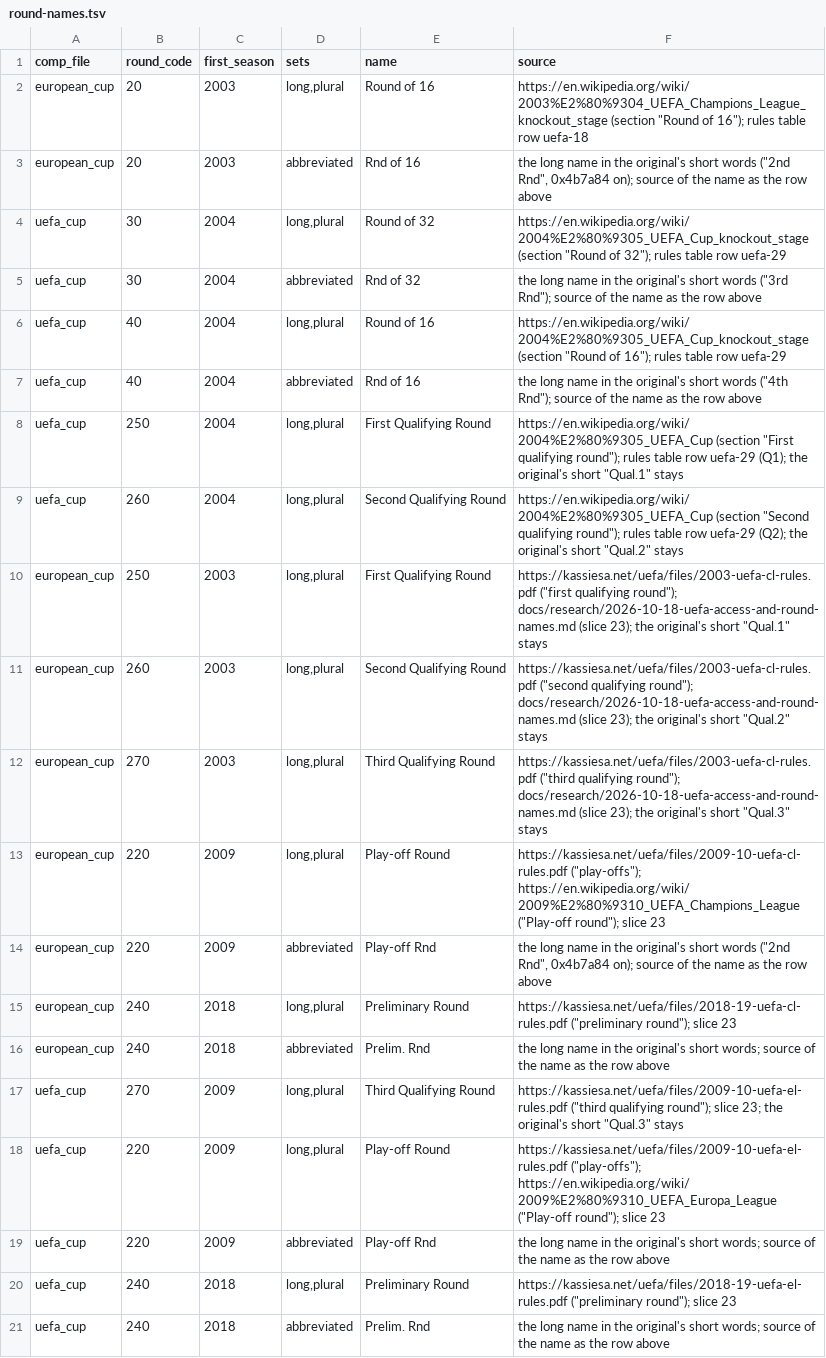
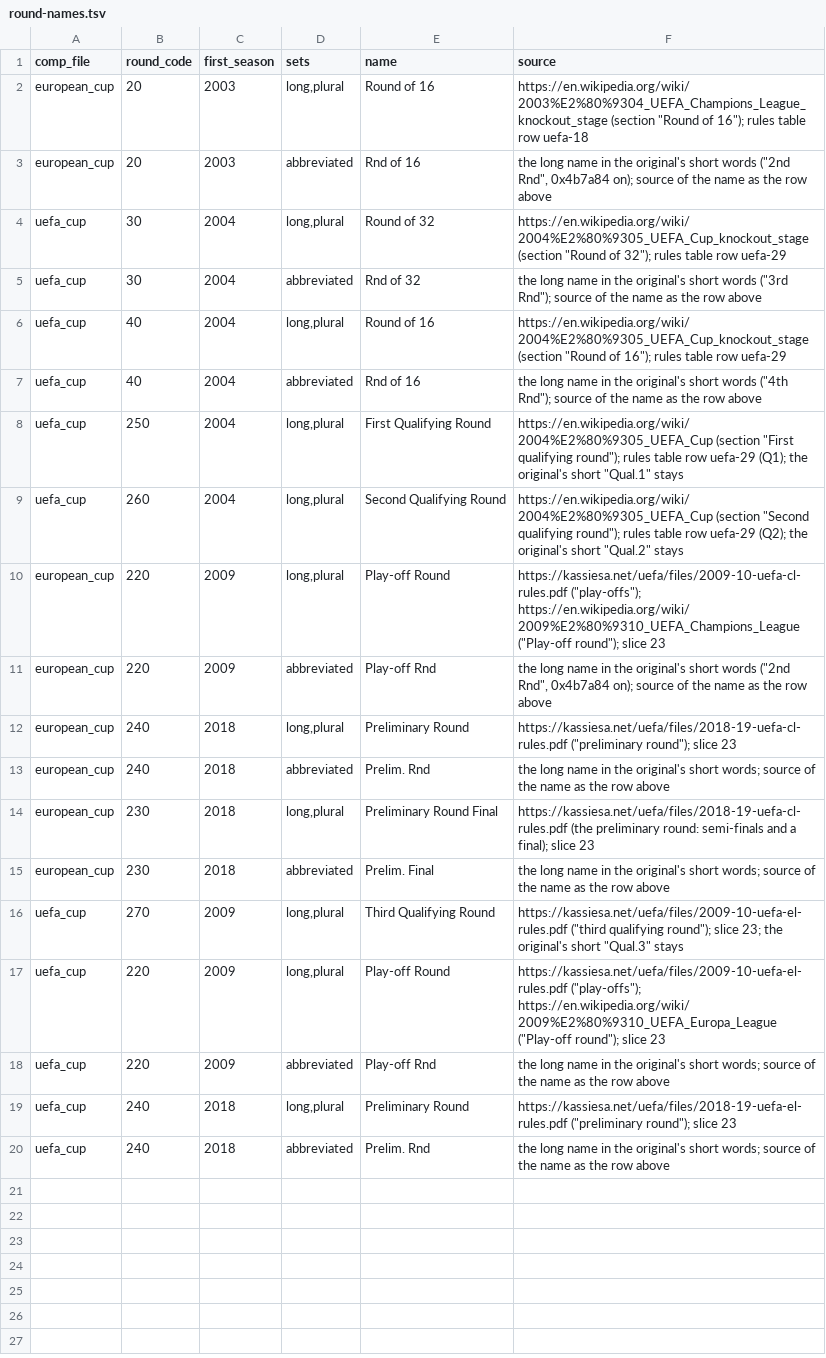
Before and after one commit to maxevans60/cm0102-bosman-edition, a TSV file: docs/research/round-names.tsv, drawn as a sheet; removed rows and columns are numbered as before the commit, all else as after; the diff names each change by its address in the sheet, - before the commit and + after, or states it on an @@ line.

```diff
--- a/docs/research/round-names.tsv
+++ b/docs/research/round-names.tsv
-row 10: european_cup | 250 | 2003 | long,plural | First Qualifying Round | https://kassiesa.net/uefa/files/2003-uefa-cl-rules.pdf ("first qualifying round"); docs/research/2026-10-18-uefa-access-and-round-names.md (slice 23); the original's short "Qual.1" stays
-row 11: european_cup | 260 | 2003 | long,plural | Second Qualifying Round | https://kassiesa.net/uefa/files/2003-uefa-cl-rules.pdf ("second qualifying round"); docs/research/2026-10-18-uefa-access-and-round-names.md (slice 23); the original's short "Qual.2" stays
-row 12: european_cup | 270 | 2003 | long,plural | Third Qualifying Round | https://kassiesa.net/uefa/files/2003-uefa-cl-rules.pdf ("third qualifying round"); docs/research/2026-10-18-uefa-access-and-round-names.md (slice 23); the original's short "Qual.3" stays
+row 14: european_cup | 230 | 2018 | long,plural | Preliminary Round Final | https://kassiesa.net/uefa/files/2018-19-uefa-cl-rules.pdf (the preliminary round: semi-finals and a final); slice 23
+row 15: european_cup | 230 | 2018 | abbreviated | Prelim. Final | the long name in the original's short words; source of the name as the row above
```
Also changed, not shown: 8 other files.
